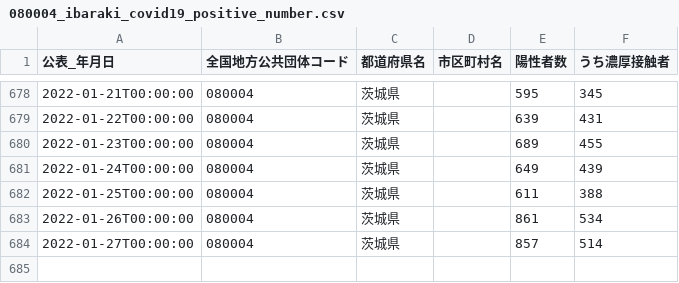
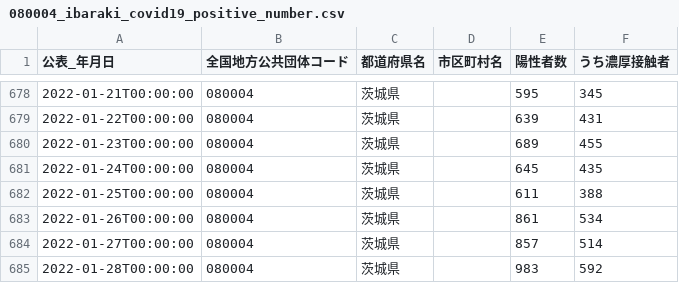
Before and after one commit to a01sa01to/my-website, a CSV file: opendata/data/covid19_ibaraki/080004_ibaraki_covid19_positive_number.csv, drawn as a sheet; only a part is shown, gaps mark what is left out.

```diff
--- a/opendata/data/covid19_ibaraki/080004_ibaraki_covid19_positive_number.csv
+++ b/opendata/data/covid19_ibaraki/080004_ibaraki_covid19_positive_number.csv
@@ -680,3 +680,3 @@
 2022-01-23T00:00:00,080004,茨城県,,689,455
-2022-01-24T00:00:00,080004,茨城県,,649,439
+2022-01-24T00:00:00,080004,茨城県,,645,435
 2022-01-25T00:00:00,080004,茨城県,,611,388
@@ -684 +684,2 @@
 2022-01-27T00:00:00,080004,茨城県,,857,514
+2022-01-28T00:00:00,080004,茨城県,,983,592
```
Also changed, not shown: opendata/api/raw/covid19_ibaraki/080004_ibaraki_covid19_death_number.csv, 20 other files.
